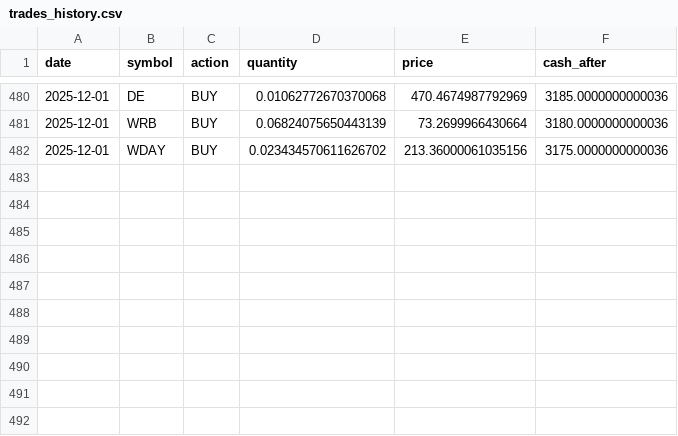
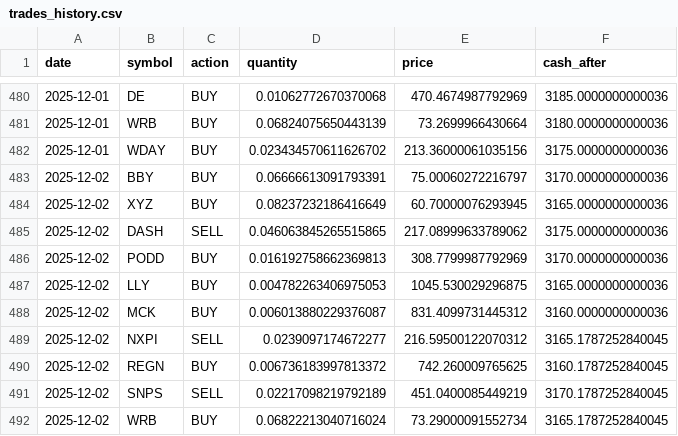
Before and after one commit to TechGroei/Test_Stock_Trading_Strategy, a CSV file: data/trades_history.csv, drawn as a sheet; only a part is shown, gaps mark what is left out.

Commit message:
Update portfolio, trades & performance [skip ci]

```diff
--- a/data/trades_history.csv
+++ b/data/trades_history.csv
@@ -482 +482,11 @@ date,symbol,action,quantity,price,cash_after
 2025-12-01,WDAY,BUY,0.023434570611626702,213.36000061035156,3175.0000000000036
+2025-12-02,BBY,BUY,0.06666613091793391,75.00060272216797,3170.0000000000036
+2025-12-02,XYZ,BUY,0.08237232186416649,60.70000076293945,3165.0000000000036
+2025-12-02,DASH,SELL,0.046063845265515865,217.08999633789062,3175.0000000000036
+2025-12-02,PODD,BUY,0.016192758662369813,308.7799987792969,3170.0000000000036
+2025-12-02,LLY,BUY,0.004782263406975053,1045.530029296875,3165.0000000000036
+2025-12-02,MCK,BUY,0.006013880229376087,831.4099731445312,3160.0000000000036
+2025-12-02,NXPI,SELL,0.0239097174672277,216.59500122070312,3165.1787252840045
+2025-12-02,REGN,BUY,0.006736183997813372,742.260009765625,3160.1787252840045
+2025-12-02,SNPS,SELL,0.02217098219792189,451.0400085449219,3170.1787252840045
+2025-12-02,WRB,BUY,0.06822213040716024,73.29000091552734,3165.1787252840045
```
Also changed, not shown: data/portfolio.csv, 1 other file.
